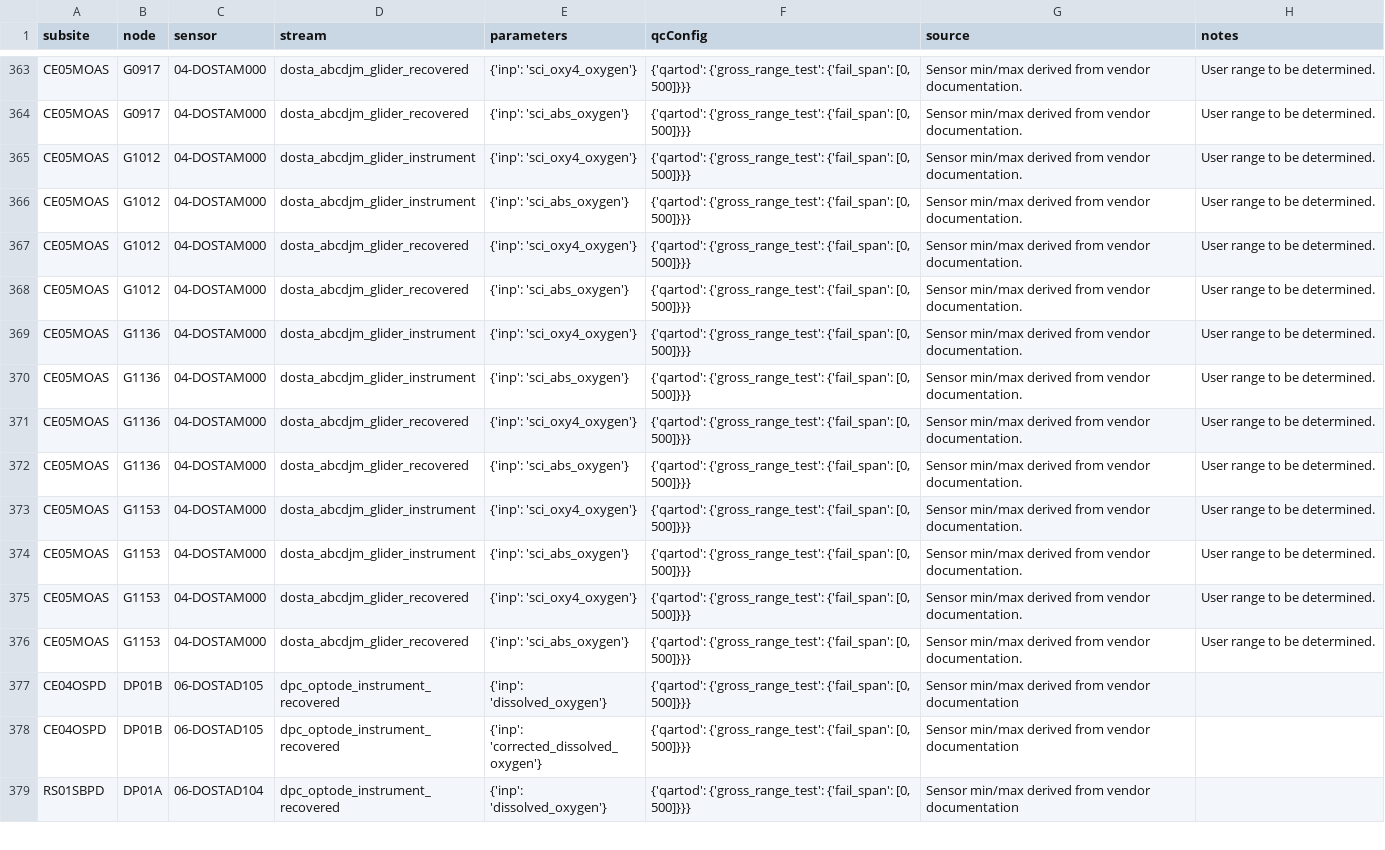
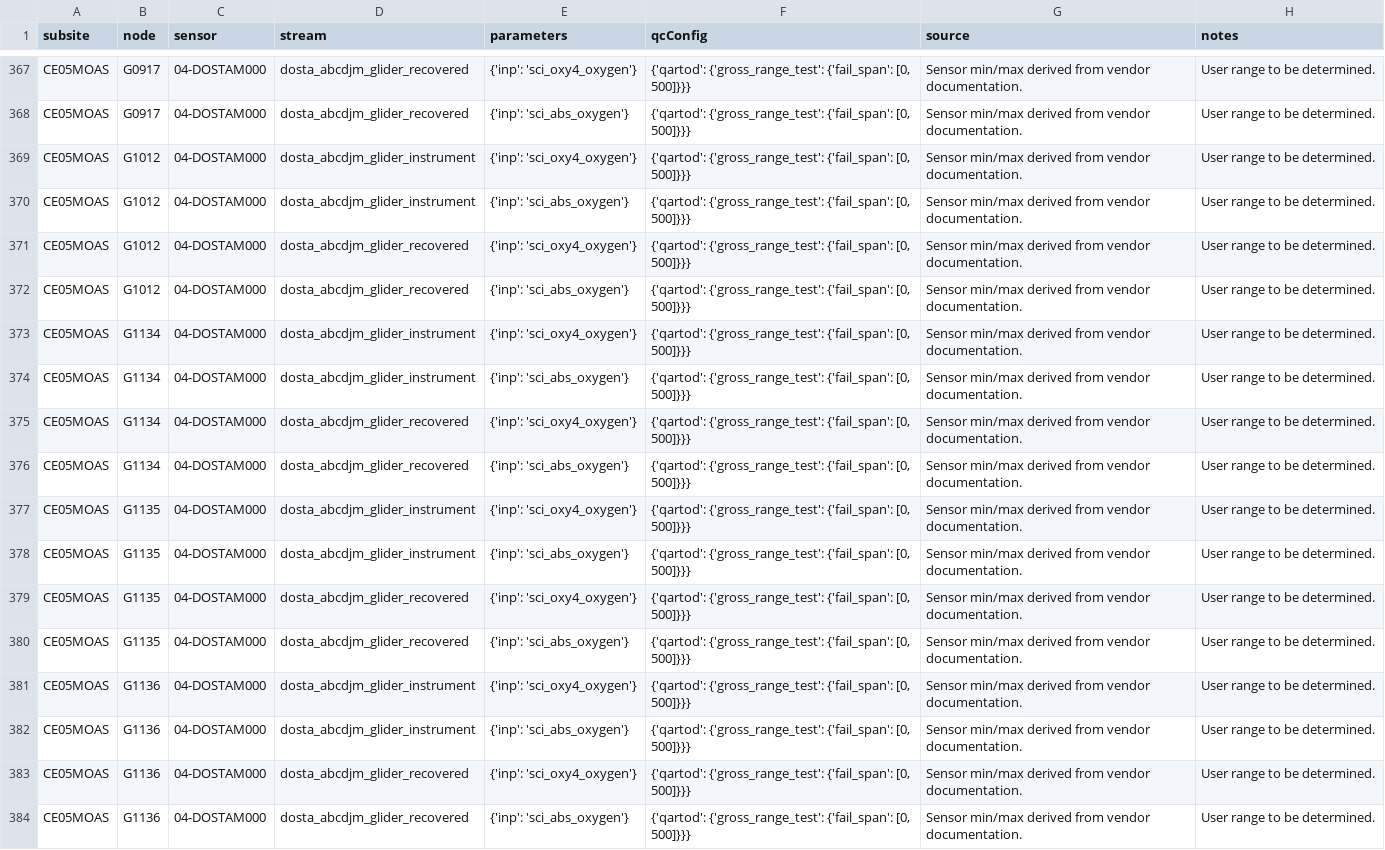
Before and after one commit to oceanobservatories/qc-lookup, a CSV file: qartod/dosta/dosta_qartod_gross_range_test_values.csv, drawn as a sheet; only a part is shown, gaps mark what is left out; the shorter side is filled out with more unchanged rows; the diff covers the shown part only.

```diff
--- a/qartod/dosta/dosta_qartod_gross_range_test_values.csv
+++ b/qartod/dosta/dosta_qartod_gross_range_test_values.csv
@@ -368,2 +372,10 @@ CE05MOAS,G1012,04-DOSTAM000,dosta_abcdjm_glider_recovered,{'inp': 'sci_oxy4_oxyg
 CE05MOAS,G1012,04-DOSTAM000,dosta_abcdjm_glider_recovered,{'inp': 'sci_abs_oxygen'},"{'qartod': {'gross_range_test': {'fail_span': [0, 500]}}}",Sensor min/max derived from vendor documentation.,User range to be determined.
+CE05MOAS,G1134,04-DOSTAM000,dosta_abcdjm_glider_instrument,{'inp': 'sci_oxy4_oxygen'},"{'qartod': {'gross_range_test': {'fail_span': [0, 500]}}}",Sensor min/max derived from vendor documentation.,User range to be determined.
+CE05MOAS,G1134,04-DOSTAM000,dosta_abcdjm_glider_instrument,{'inp': 'sci_abs_oxygen'},"{'qartod': {'gross_range_test': {'fail_span': [0, 500]}}}",Sensor min/max derived from vendor documentation.,User range to be determined.
+CE05MOAS,G1134,04-DOSTAM000,dosta_abcdjm_glider_recovered,{'inp': 'sci_oxy4_oxygen'},"{'qartod': {'gross_range_test': {'fail_span': [0, 500]}}}",Sensor min/max derived from vendor documentation.,User range to be determined.
+CE05MOAS,G1134,04-DOSTAM000,dosta_abcdjm_glider_recovered,{'inp': 'sci_abs_oxygen'},"{'qartod': {'gross_range_test': {'fail_span': [0, 500]}}}",Sensor min/max derived from vendor documentation.,User range to be determined.
+CE05MOAS,G1135,04-DOSTAM000,dosta_abcdjm_glider_instrument,{'inp': 'sci_oxy4_oxygen'},"{'qartod': {'gross_range_test': {'fail_span': [0, 500]}}}",Sensor min/max derived from vendor documentation.,User range to be determined.
+CE05MOAS,G1135,04-DOSTAM000,dosta_abcdjm_glider_instrument,{'inp': 'sci_abs_oxygen'},"{'qartod': {'gross_range_test': {'fail_span': [0, 500]}}}",Sensor min/max derived from vendor documentation.,User range to be determined.
+CE05MOAS,G1135,04-DOSTAM000,dosta_abcdjm_glider_recovered,{'inp': 'sci_oxy4_oxygen'},"{'qartod': {'gross_range_test': {'fail_span': [0, 500]}}}",Sensor min/max derived from vendor documentation.,User range to be determined.
+CE05MOAS,G1135,04-DOSTAM000,dosta_abcdjm_glider_recovered,{'inp': 'sci_abs_oxygen'},"{'qartod': {'gross_range_test': {'fail_span': [0, 500]}}}",Sensor min/max derived from vendor documentation.,User range to be determined.
 CE05MOAS,G1136,04-DOSTAM000,dosta_abcdjm_glider_instrument,{'inp': 'sci_oxy4_oxygen'},"{'qartod': {'gross_range_test': {'fail_span': [0, 500]}}}",Sensor min/max derived from vendor documentation.,User range to be determined.
```
Also changed, not shown: 8 added rows elsewhere in this file, qartod/adcp/adcp_qartod_flat_line_test_values.csv, qartod/adcp/adcp_qartod_gross_range_test_values.csv, 6 other files.
